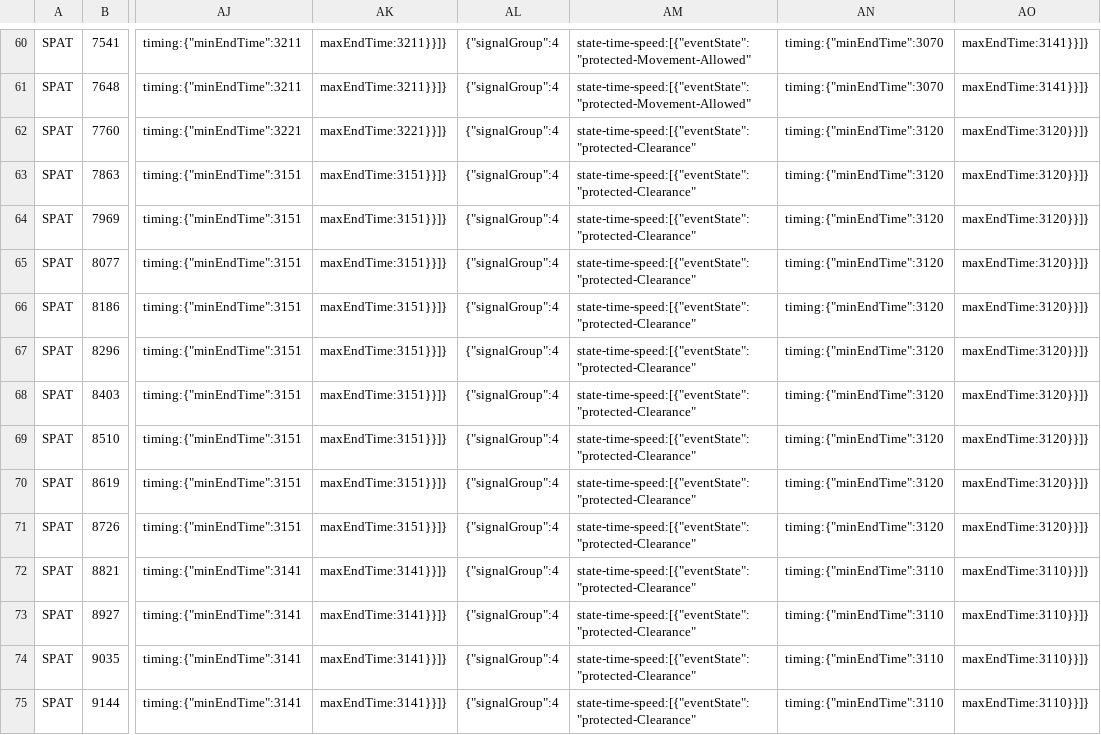
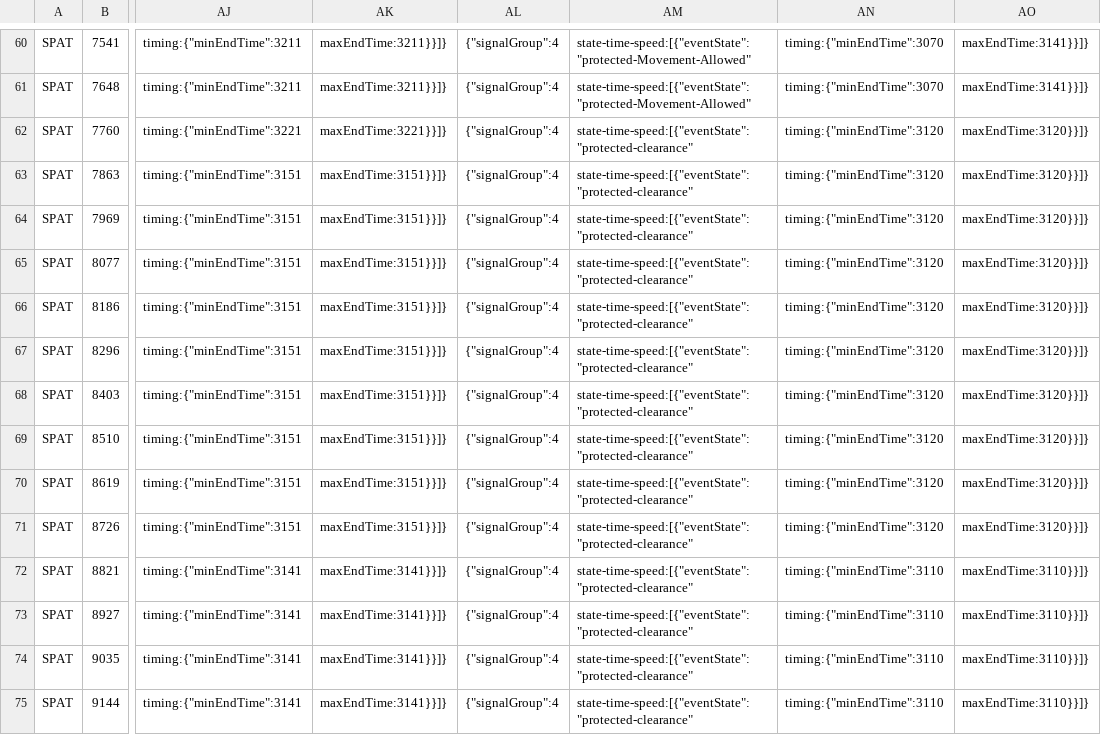
Before and after one commit to usdot-jpo-ode/jpo-conflictmonitor, a CSV file: jpo-conflictmonitor/scripts/IntegrationTestScripts/SPAT_TimeChangeDetails.csv, drawn as a sheet; only a part is shown, gaps mark what is left out; the diff covers the shown part only; the diff names each change by its address in the sheet, - before the commit and + after, or states it on an @@ line.

```diff
--- a/jpo-conflictmonitor/scripts/IntegrationTestScripts/SPAT_TimeChangeDetails.csv
+++ b/jpo-conflictmonitor/scripts/IntegrationTestScripts/SPAT_TimeChangeDetails.csv
-AM62:AM75: state-time-speed:[{"eventState":"protected-Clearance"
+AM62:AM75: state-time-speed:[{"eventState":"protected-clearance"
```
Also changed, not shown: 26 edited cells elsewhere in this file, jpo-conflictmonitor/scripts/IntegrationTestScripts/SPAT_MinData-valid.csv, jpo-conflictmonitor/scripts/IntegrationTestScripts/SPATs.csv, 3 other files.
